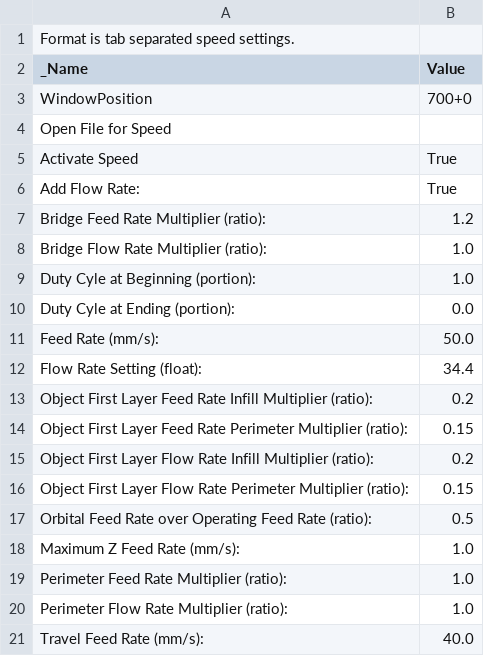
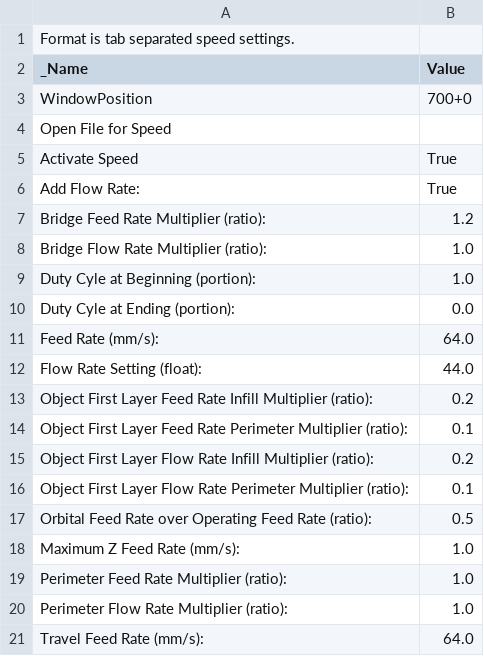
Before and after one commit to jskripsky/Skeinforge-Settings, a CSV file: profiles/extrusion/PLA/speed.csv, drawn as a sheet.

Commit message:
Highest speed yet: 64mm/s.

```diff
--- a/profiles/extrusion/PLA/speed.csv
+++ b/profiles/extrusion/PLA/speed.csv
@@ -10,8 +10,8 @@ Duty Cyle at Beginning (portion):	1.0
 Duty Cyle at Ending (portion):	0.0
-Feed Rate (mm/s):	50.0
-Flow Rate Setting (float):	34.4
+Feed Rate (mm/s):	64.0
+Flow Rate Setting (float):	44.0
 Object First Layer Feed Rate Infill Multiplier (ratio):	0.2
-Object First Layer Feed Rate Perimeter Multiplier (ratio):	0.15
+Object First Layer Feed Rate Perimeter Multiplier (ratio):	0.1
 Object First Layer Flow Rate Infill Multiplier (ratio):	0.2
-Object First Layer Flow Rate Perimeter Multiplier (ratio):	0.15
+Object First Layer Flow Rate Perimeter Multiplier (ratio):	0.1
 Orbital Feed Rate over Operating Feed Rate (ratio):	0.5
@@ -20,2 +20,2 @@ Perimeter Feed Rate Multiplier (ratio):	1.0
 Perimeter Flow Rate Multiplier (ratio):	1.0
-Travel Feed Rate (mm/s):	40.0
+Travel Feed Rate (mm/s):	64.0
```
